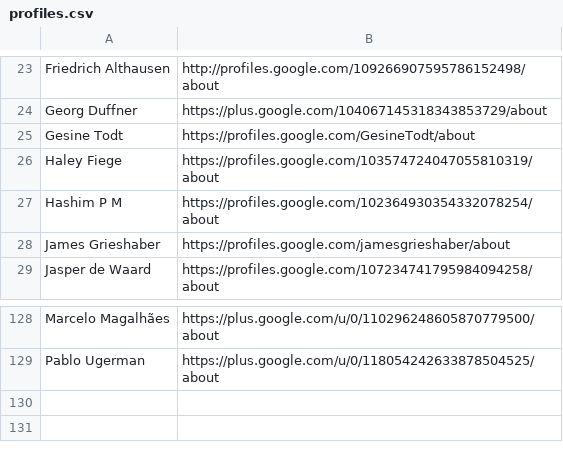
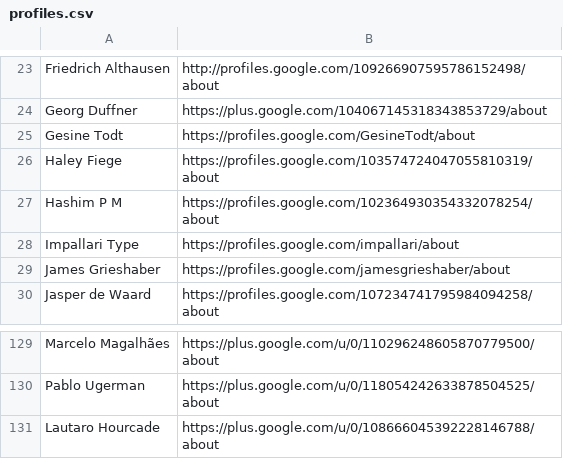
Before and after one commit to StudioCreate/googlefontdirectory-hg, a CSV file: designers/profiles.csv, drawn as a sheet; only a part is shown, gaps mark what is left out; the diff names each change by its address in the sheet, - before the commit and + after, or states it on an @@ line.

Commit message:
Adding Impallari Type and Lautaro Hourcade profile URLs

```diff
--- a/designers/profiles.csv
+++ b/designers/profiles.csv
+row 28: Impallari Type | https://profiles.google.com/impallari/about
+row 131: Lautaro Hourcade | https://plus.google.com/u/0/108666045392228146788/about
```
